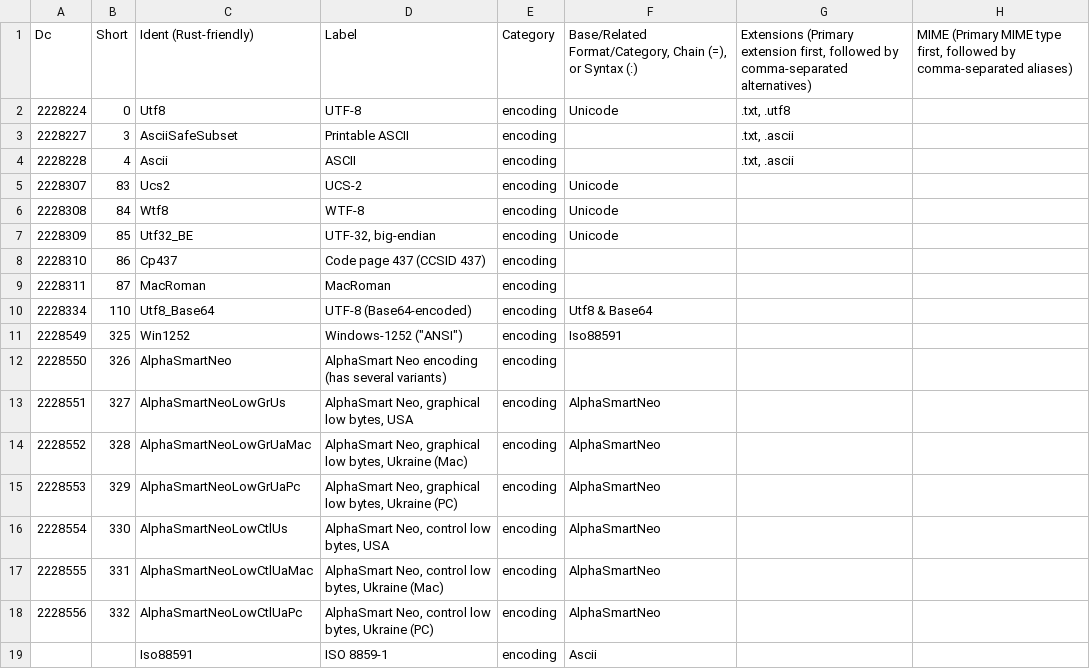
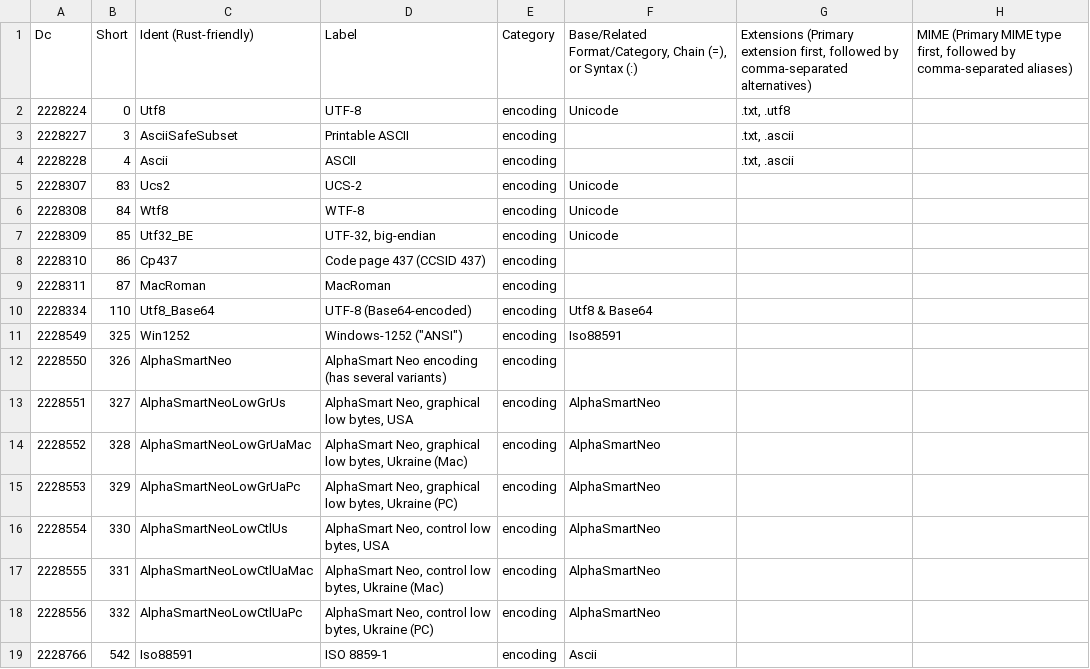
Before and after one commit to collectivetoolbox/collectivetoolbox, a CSV file: src/formats/dcdata/data/categories/formats/encoding.csv, drawn as a sheet; only a part is shown; the diff names each change by its address in the sheet, - before the commit and + after, or states it on an @@ line.

Commit message:
data: Add ISO 8859-1

```diff
--- a/src/formats/dcdata/data/categories/formats/encoding.csv
+++ b/src/formats/dcdata/data/categories/formats/encoding.csv
-A19: (empty)
+A19: 2228766
-B19: (empty)
+B19: 542
```
Also changed, not shown: src/formats/dcdata/data/formats.generated.csv, 1 other file.
